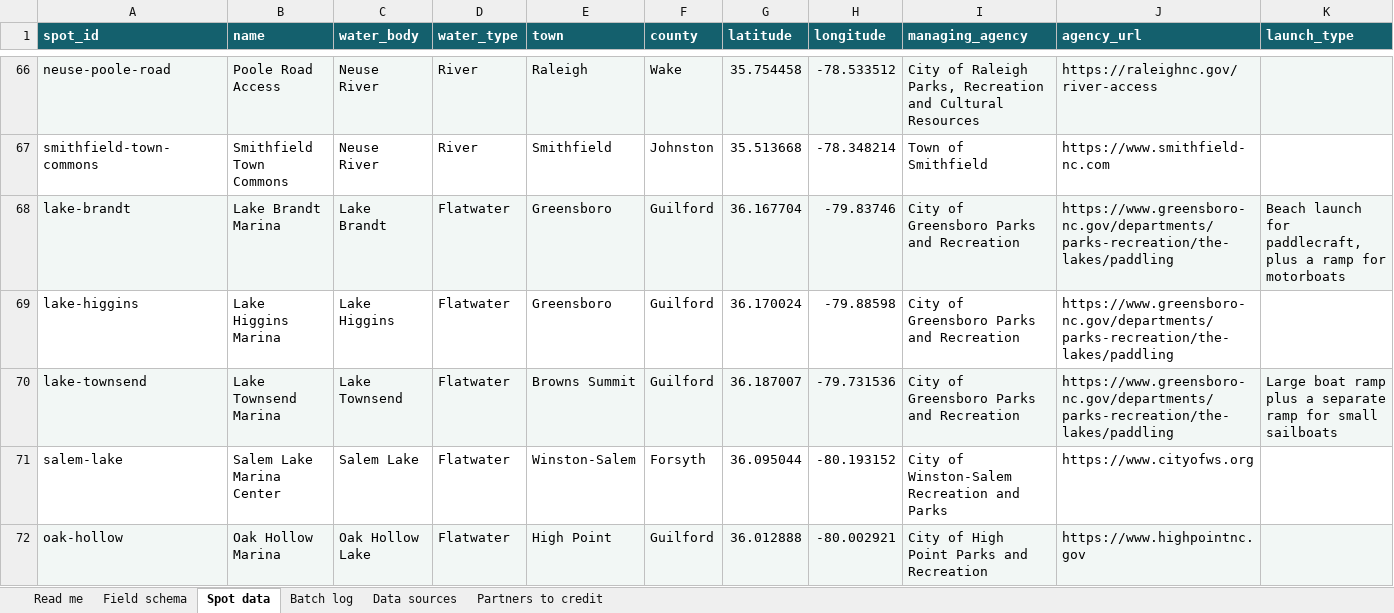
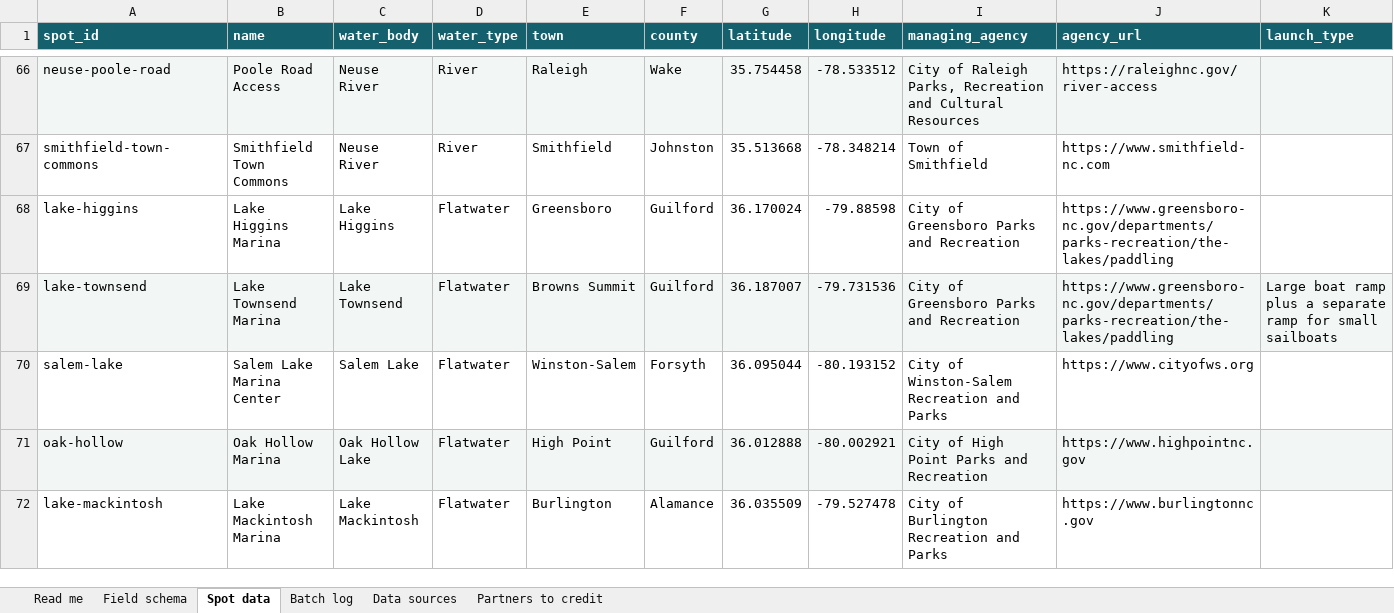
Before and after one commit to cmnordt-collab/put-in, an Excel workbook: put-in-v1-data.xlsx, sheet Spot data, drawn as a sheet; only a part is shown, gaps mark what is left out; the shorter side is filled out with more unchanged rows; values as stored, in another font and other column widths than the file's, no borders; removed rows and columns are numbered as before the commit, all else as after; rows hold the shown columns only; the diff covers the shown part only; the diff names each change by its address in the sheet, - before the commit and + after, or states it on an @@ line.

```diff
--- a/put-in-v1-data.xlsx (sheet Spot data)
+++ b/put-in-v1-data.xlsx (sheet Spot data)
-row 68: lake-brandt | Lake Brandt Marina | Lake Brandt | Flatwater | Greensboro | Guilford | 36.167704 | -79.83746 | City of Greensboro Parks and Recreation | https://www.greensboro-nc.gov/departments/parks-recreation/the-lakes/paddling | Beach launch for paddlecraft, plus a ramp for motorboats
```
Also changed, not shown: 20 added rows elsewhere in this sheet, sheet Batch log.
